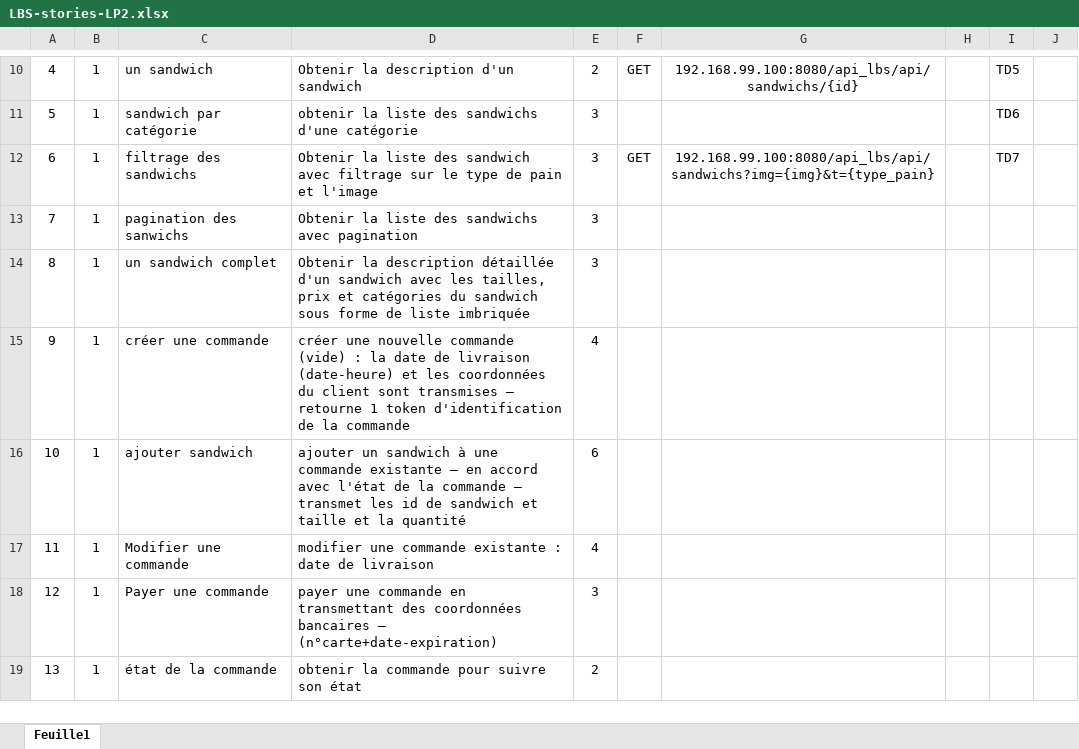
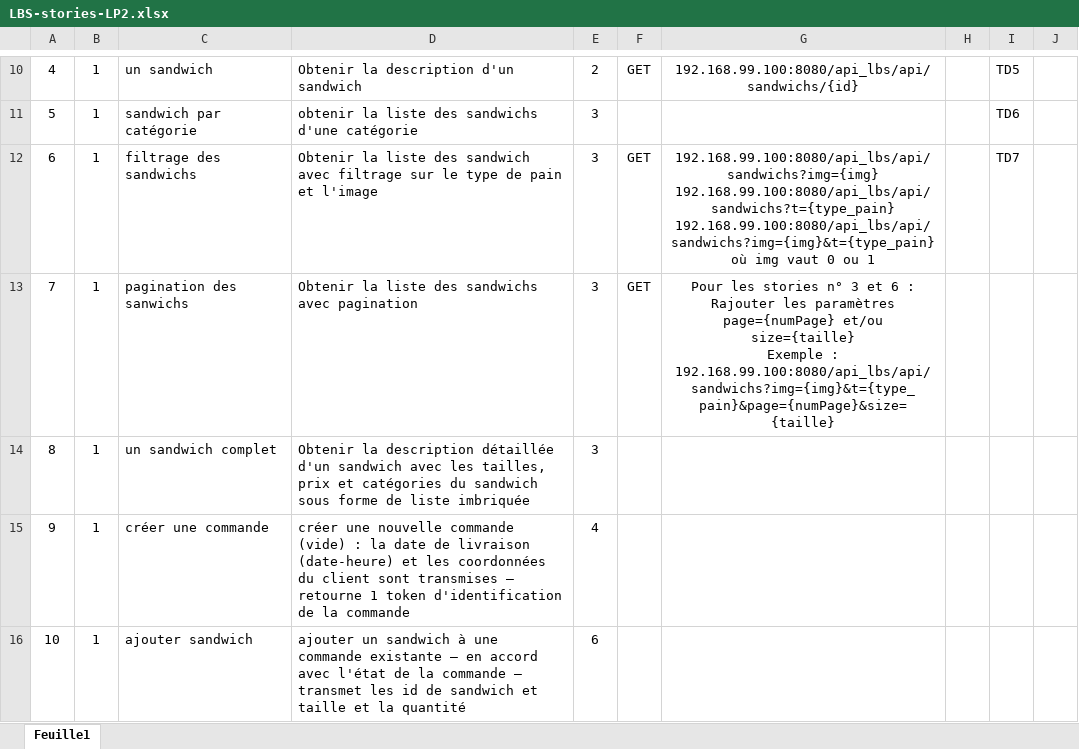
Before and after one commit to marquant2u/api_lbs, an Excel workbook: LBS-stories-LP2.xlsx, sheet Feuille1, drawn as a sheet; only a part is shown, gaps mark what is left out; the shorter side is filled out with more unchanged rows; values as stored, in another font and other column widths than the file's, no borders; ↵ is a line break in a cell; the diff names each change by its address in the sheet, - before the commit and + after, or states it on an @@ line.

```diff
--- a/LBS-stories-LP2.xlsx (sheet Feuille1)
+++ b/LBS-stories-LP2.xlsx (sheet Feuille1)
-G12: 192.168.99.100:8080/api_lbs/api/sandwichs?img={img}&t={type_pain}
+G12: 192.168.99.100:8080/api_lbs/api/sandwichs?img={img} ↵ 192.168.99.100:8080/api_lbs/api/sandwichs?t={type_pain} ↵ 192.168.99.100:8080/api_lbs/api/sandwichs?img={img}&t={type_pain} ↵ où img vaut 0 ou 1
-F13: (empty)
+F13: GET
-G13: (empty)
+G13: Pour les stories n° 3 et 6 : ↵ Rajouter les paramètres page={numPage} et/ou size={taille} ↵ Exemple : 192.168.99.100:8080/api_lbs/api/sandwichs?img={img}&t={type_pain}&page={numPage}&size={taille}
```
Also changed, not shown: 2 other files.
